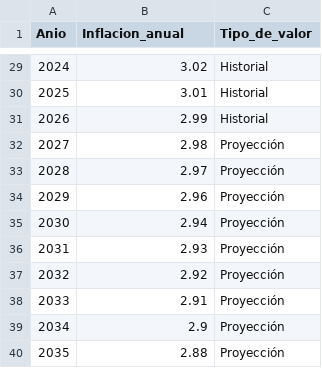
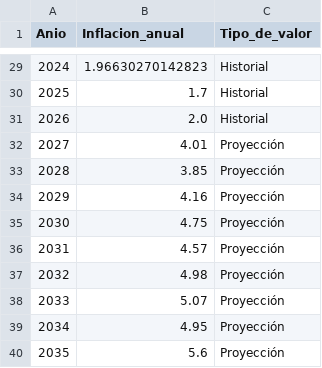
Before and after one commit to LuisCRicci/gastos_personales_dataset_generator, a CSV file: proyeccion_inflacion_BCR_lineal_v3.csv, drawn as a sheet; only a part is shown, gaps mark what is left out; the diff covers the shown part only.

Commit message:
acotacion de inflacion de 1-8, saltos menos lineales en proyeccion_inflacion_BCR_lineal_v3.csv ahora es una regresion polinomial

```diff
--- a/proyeccion_inflacion_BCR_lineal_v3.csv
+++ b/proyeccion_inflacion_BCR_lineal_v3.csv
@@ -29,12 +29,12 @@ Anio,Inflacion_anual,Tipo_de_valor
-2024,3.02,Historial
-2025,3.01,Historial
-2026,2.99,Historial
-2027,2.98,Proyección
-2028,2.97,Proyección
-2029,2.96,Proyección
-2030,2.94,Proyección
-2031,2.93,Proyección
-2032,2.92,Proyección
-2033,2.91,Proyección
-2034,2.9,Proyección
-2035,2.88,Proyección
+2024,1.96630270142823,Historial
+2025,1.7,Historial
+2026,2.0,Historial
+2027,4.01,Proyección
+2028,3.85,Proyección
+2029,4.16,Proyección
+2030,4.75,Proyección
+2031,4.57,Proyección
+2032,4.98,Proyección
+2033,5.07,Proyección
+2034,4.95,Proyección
+2035,5.6,Proyección
```
Also changed, not shown: 27 edited cells elsewhere in this file, dataset_gastos_personales_simulado.csv, 3 other files.
